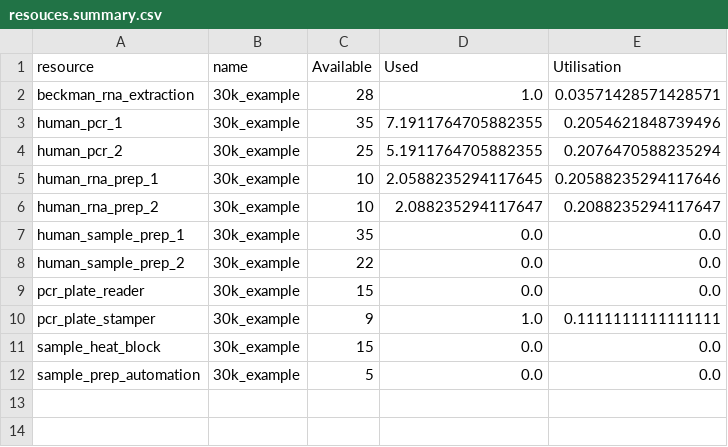
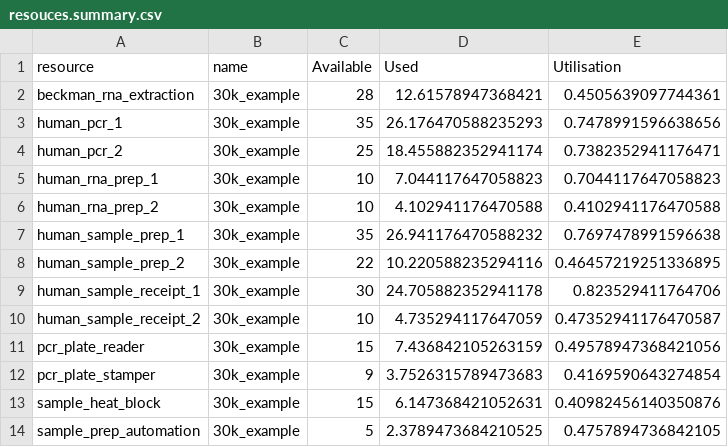
Before and after one commit to MichaelAllen1966/2004_covid_testing_lab_simulation, a CSV file: output/resouces.summary.csv, drawn as a sheet.

```diff
--- a/output/resouces.summary.csv
+++ b/output/resouces.summary.csv
@@ -1,12 +1,14 @@
 resource,name,Available,Used,Utilisation
-beckman_rna_extraction,30k_example,28,1.0,0.03571428571428571
-human_pcr_1,30k_example,35,7.1911764705882355,0.2054621848739496
-human_pcr_2,30k_example,25,5.1911764705882355,0.2076470588235294
-human_rna_prep_1,30k_example,10,2.0588235294117645,0.20588235294117646
-human_rna_prep_2,30k_example,10,2.088235294117647,0.2088235294117647
-human_sample_prep_1,30k_example,35,0.0,0.0
-human_sample_prep_2,30k_example,22,0.0,0.0
-pcr_plate_reader,30k_example,15,0.0,0.0
-pcr_plate_stamper,30k_example,9,1.0,0.1111111111111111
-sample_heat_block,30k_example,15,0.0,0.0
-sample_prep_automation,30k_example,5,0.0,0.0
+beckman_rna_extraction,30k_example,28,12.61578947368421,0.4505639097744361
+human_pcr_1,30k_example,35,26.176470588235293,0.7478991596638656
+human_pcr_2,30k_example,25,18.455882352941174,0.7382352941176471
+human_rna_prep_1,30k_example,10,7.044117647058823,0.7044117647058823
+human_rna_prep_2,30k_example,10,4.102941176470588,0.4102941176470588
+human_sample_prep_1,30k_example,35,26.941176470588232,0.7697478991596638
+human_sample_prep_2,30k_example,22,10.220588235294116,0.46457219251336895
+human_sample_receipt_1,30k_example,30,24.705882352941178,0.823529411764706
+human_sample_receipt_2,30k_example,10,4.735294117647059,0.47352941176470587
+pcr_plate_reader,30k_example,15,7.436842105263159,0.49578947368421056
+pcr_plate_stamper,30k_example,9,3.7526315789473683,0.4169590643274854
+sample_heat_block,30k_example,15,6.147368421052631,0.40982456140350876
+sample_prep_automation,30k_example,5,2.3789473684210525,0.4757894736842105
```
Also changed, not shown: output/max_queues.csv, output/output.csv, 5 other files.
